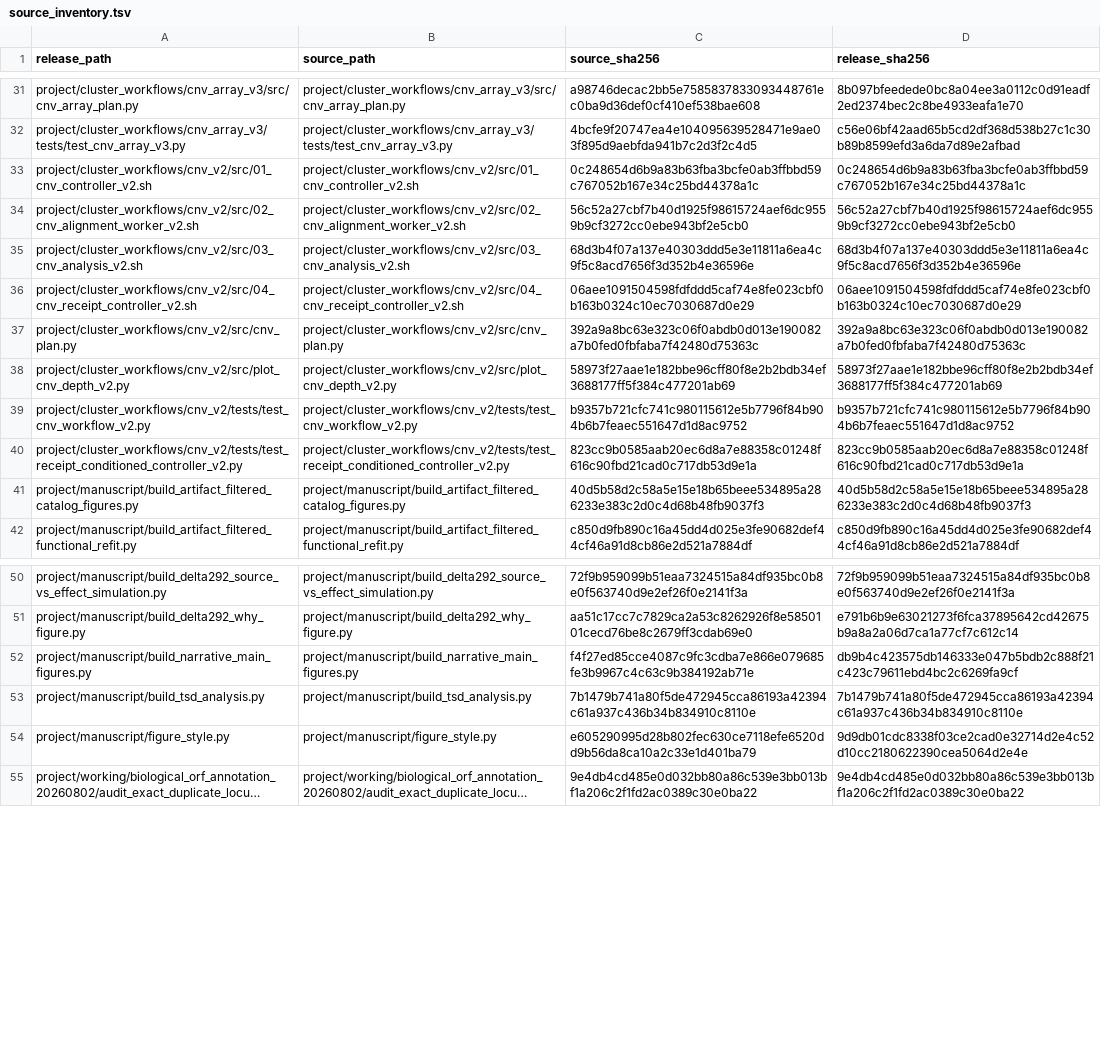
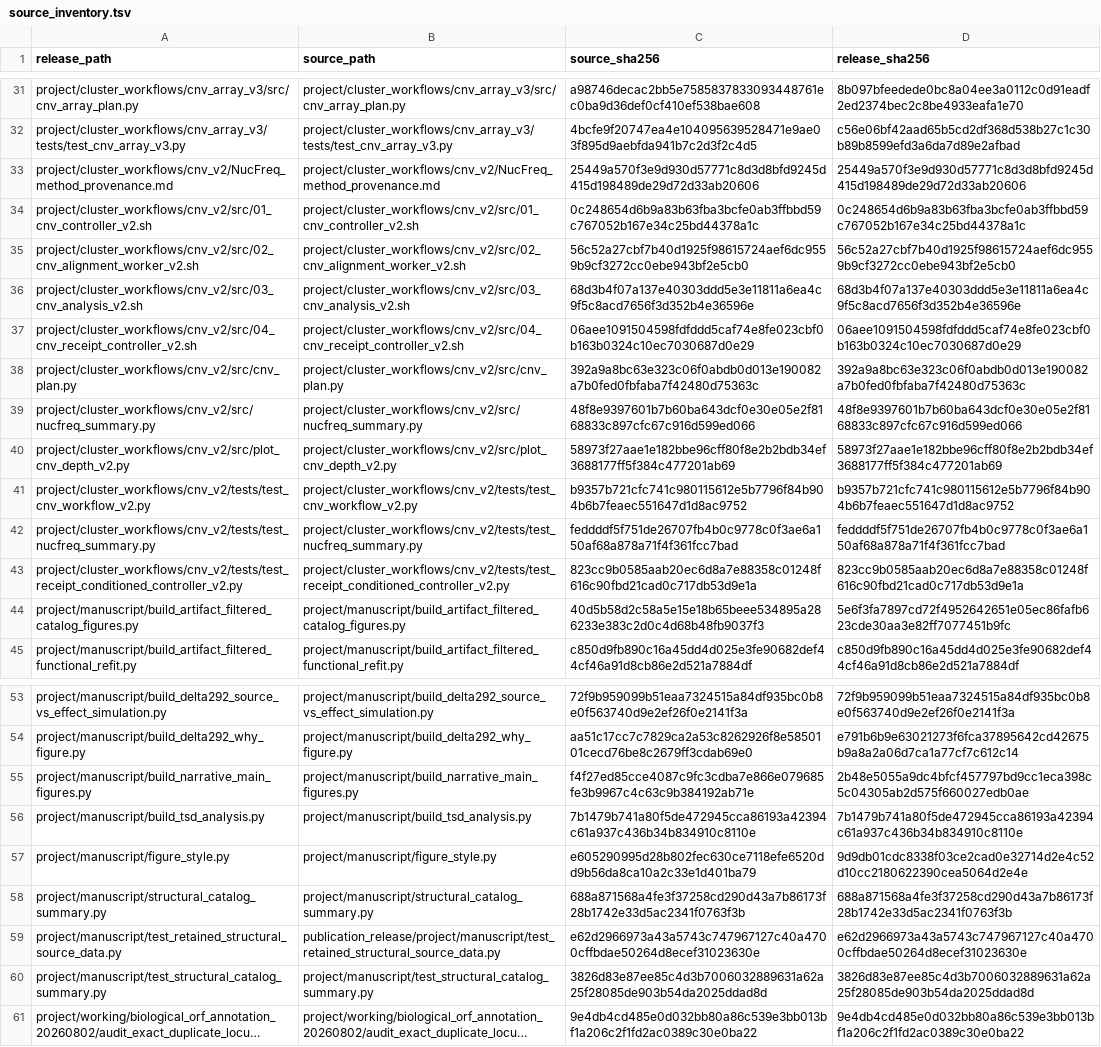
Before and after one commit to dmworstell/hml2-pangenome, a TSV file: source_inventory.tsv, drawn as a sheet; only a part is shown, gaps mark what is left out; long unchanged cells end in …; addresses are those after the commit; the diff names each change by its address in the sheet, - before the commit and + after, or states it on an @@ line.

Commit message:
Correct structural callability and recover original NucFreq method

```diff
--- a/source_inventory.tsv
+++ b/source_inventory.tsv
+row 33: project/cluster_workflows/cnv_v2/NucFreq_method_provenance.md | project/cluster_workflows/cnv_v2/NucFreq_method_provenance.md | 25449a570f3e9d930d57771c8d3d8bfd9245d415d198489de29d72d33ab20606 | 25449a570f3e9d930d57771c8d3d8bfd9245d415d198489de29d72d33ab20606
+row 39: project/cluster_workflows/cnv_v2/src/nucfreq_summary.py | project/cluster_workflows/cnv_v2/src/nucfreq_summary.py | 48f8e9397601b7b60ba643dcf0e30e05e2f8168833c897cfc67c916d599ed066 | 48f8e9397601b7b60ba643dcf0e30e05e2f8168833c897cfc67c916d599ed066
+row 42: project/cluster_workflows/cnv_v2/tests/test_nucfreq_summary.py | project/cluster_workflows/cnv_v2/tests/test_nucfreq_summary.py | feddddf5f751de26707fb4b0c9778c0f3ae6a150af68a878a71f4f361fcc7bad | feddddf5f751de26707fb4b0c9778c0f3ae6a150af68a878a71f4f361fcc7bad
-D44 (release_sha256): 40d5b58d2c58a5e15e18b65beee534895a286233e383c2d0c4d68b48fb9037f3
+D44 (release_sha256): 5e6f3fa7897cd72f4952642651e05ec86fafb623cde30aa3e82ff7077451b9fc
-D55 (release_sha256): db9b4c423575db146333e047b5bdb2c888f21c423c79611ebd4bc2c6269fa9cf
+D55 (release_sha256): 2b48e5055a9dc4bfcf457797bd9cc1eca398c5c04305ab2d575f660027edb0ae
+row 58: project/manuscript/structural_catalog_summary.py | project/manuscript/structural_catalog_summary.py | 688a871568a4fe3f37258cd290d43a7b86173f28b1742e33d5ac2341f0763f3b | 688a871568a4fe3f37258cd290d43a7b86173f28b1742e33d5ac2341f0763f3b
+row 59: project/manuscript/test_retained_structural_source_data.py | publication_release/project/manuscript/test_retained_structural_source_data.py | e62d2966973a43a5743c747967127c40a4700cffbdae50264d8ecef31023630e | e62d2966973a43a5743c747967127c40a4700cffbdae50264d8ecef31023630e
+row 60: project/manuscript/test_structural_catalog_summary.py | project/manuscript/test_structural_catalog_summary.py | 3826d83e87ee85c4d3b7006032889631a62a25f28085de903b54da2025ddad8d | 3826d83e87ee85c4d3b7006032889631a62a25f28085de903b54da2025ddad8d
```
Also changed, not shown: Supplementary_Data/source_manifest.tsv, data/additional_manifest.tsv, 15 other files.
